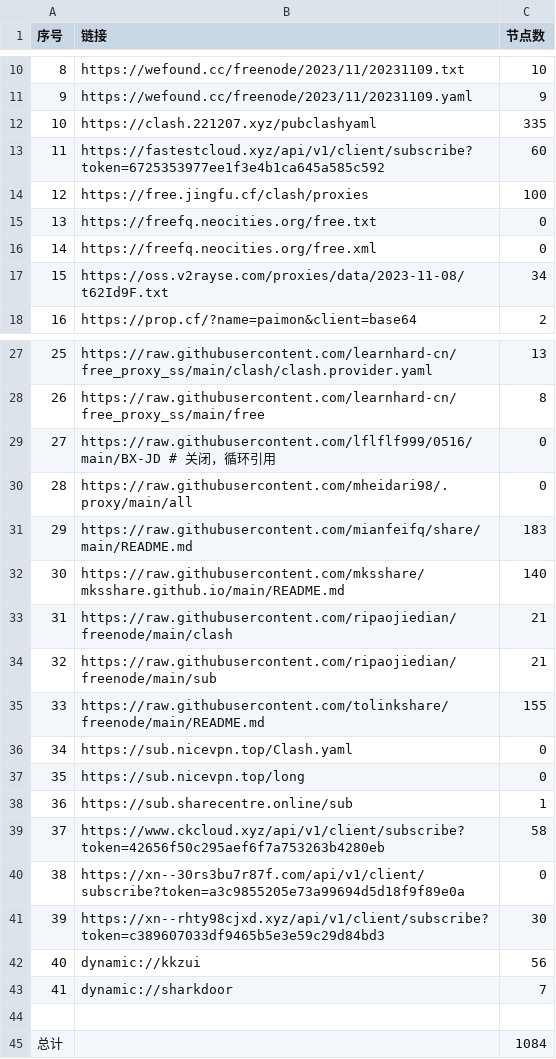
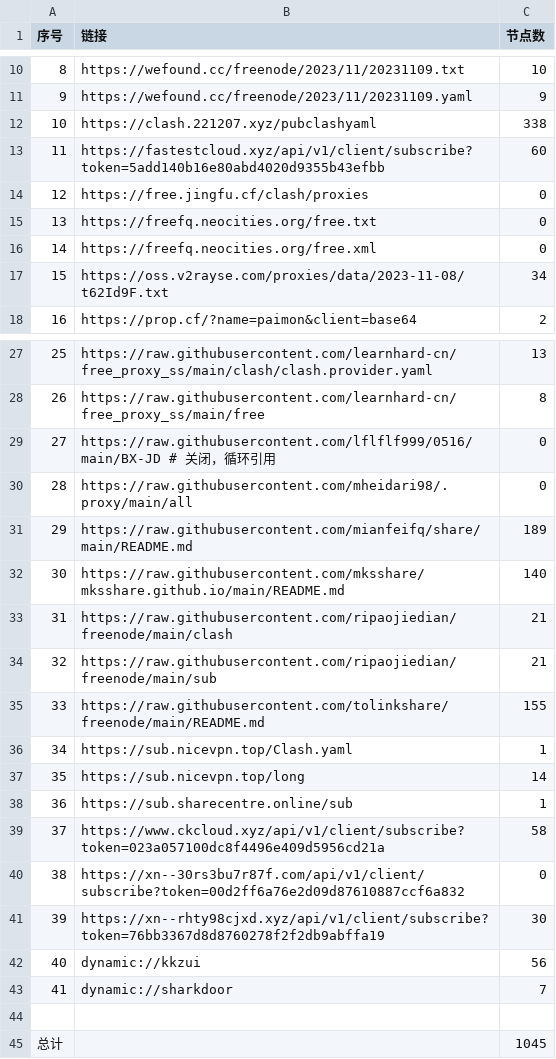
Before and after one commit to peasoft/NoMoreWalls, a CSV file: list_result.csv, drawn as a sheet; only a part is shown, gaps mark what is left out.

```diff
--- a/list_result.csv
+++ b/list_result.csv
@@ -11,5 +11,5 @@
 9,https://wefound.cc/freenode/2023/11/20231109.yaml,9
-10,https://clash.221207.xyz/pubclashyaml,335
-11,https://fastestcloud.xyz/api/v1/client/subscribe?token=6725353977ee1f3e4b1ca645a585c592,60
-12,https://free.jingfu.cf/clash/proxies,100
+10,https://clash.221207.xyz/pubclashyaml,338
+11,https://fastestcloud.xyz/api/v1/client/subscribe?token=5add140b16e80abd4020d9355b43efbb,60
+12,https://free.jingfu.cf/clash/proxies,0
 13,https://freefq.neocities.org/free.txt,0
@@ -30,3 +30,3 @@
 28,https://raw.githubusercontent.com/mheidari98/.proxy/main/all,0
-29,https://raw.githubusercontent.com/mianfeifq/share/main/README.md,183
+29,https://raw.githubusercontent.com/mianfeifq/share/main/README.md,189
 30,https://raw.githubusercontent.com/mksshare/mksshare.github.io/main/README.md,140
@@ -35,8 +35,8 @@
 33,https://raw.githubusercontent.com/tolinkshare/freenode/main/README.md,155
-34,https://sub.nicevpn.top/Clash.yaml,0
-35,https://sub.nicevpn.top/long,0
+34,https://sub.nicevpn.top/Clash.yaml,1
+35,https://sub.nicevpn.top/long,14
 36,https://sub.sharecentre.online/sub,1
-37,https://www.ckcloud.xyz/api/v1/client/subscribe?token=42656f50c295aef6f7a753263b4280eb,58
-38,https://xn--30rs3bu7r87f.com/api/v1/client/subscribe?token=a3c9855205e73a99694d5d18f9f89e0a,0
-39,https://xn--rhty98cjxd.xyz/api/v1/client/subscribe?token=c389607033df9465b5e3e59c29d84bd3,30
+37,https://www.ckcloud.xyz/api/v1/client/subscribe?token=023a057100dc8f4496e409d5956cd21a,58
+38,https://xn--30rs3bu7r87f.com/api/v1/client/subscribe?token=00d2ff6a76e2d09d87610887ccf6a832,0
+39,https://xn--rhty98cjxd.xyz/api/v1/client/subscribe?token=76bb3367d8d8760278f2f2db9abffa19,30
 40,dynamic://kkzui,56
@@ -44,2 +44,2 @@
 
-总计,,1084
+总计,,1045
```
Also changed, not shown: 14 other files.
